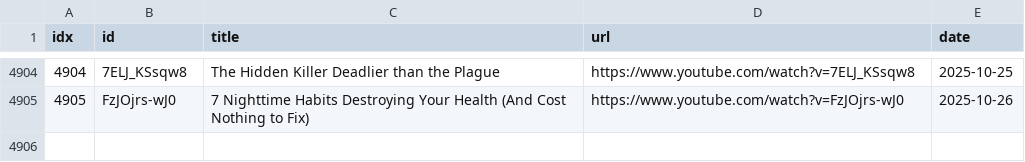
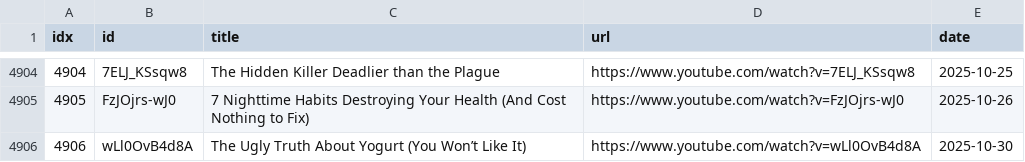
Before and after one commit to sumsjp/Drberg, a CSV file: src/video_list.csv, drawn as a sheet; only a part is shown, gaps mark what is left out.

```diff
--- a/src/video_list.csv
+++ b/src/video_list.csv
@@ -4905 +4905,2 @@ idx,id,title,url,date
 4905,FzJOjrs-wJ0,7 Nighttime Habits Destroying Your Health (And Cost Nothing to Fix),https://www.youtube.com/watch?v=FzJOjrs-wJ0,2025-10-26
+4906,wLl0OvB4d8A,The Ugly Truth About Yogurt (You Won’t Like It),https://www.youtube.com/watch?v=wLl0OvB4d8A,2025-10-30
```
Also changed, not shown: 4 other files.
